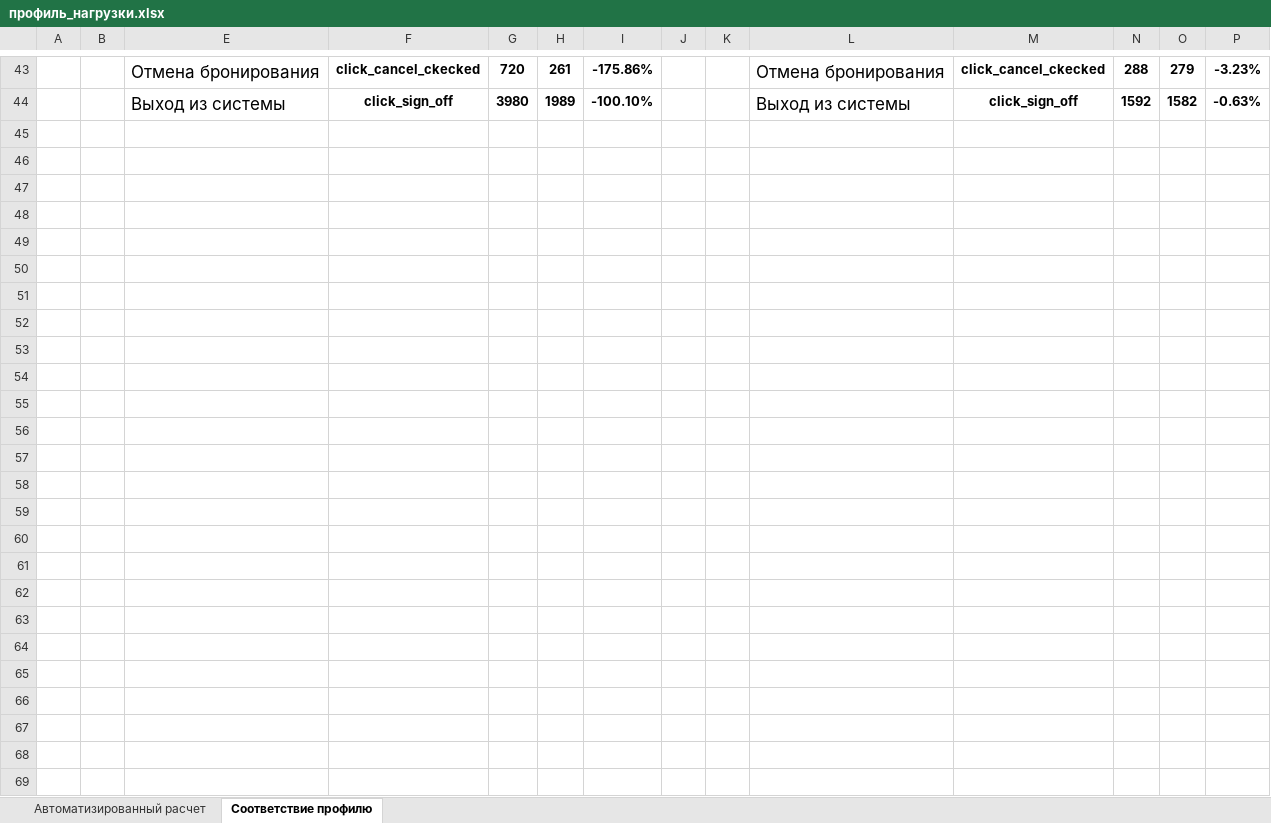
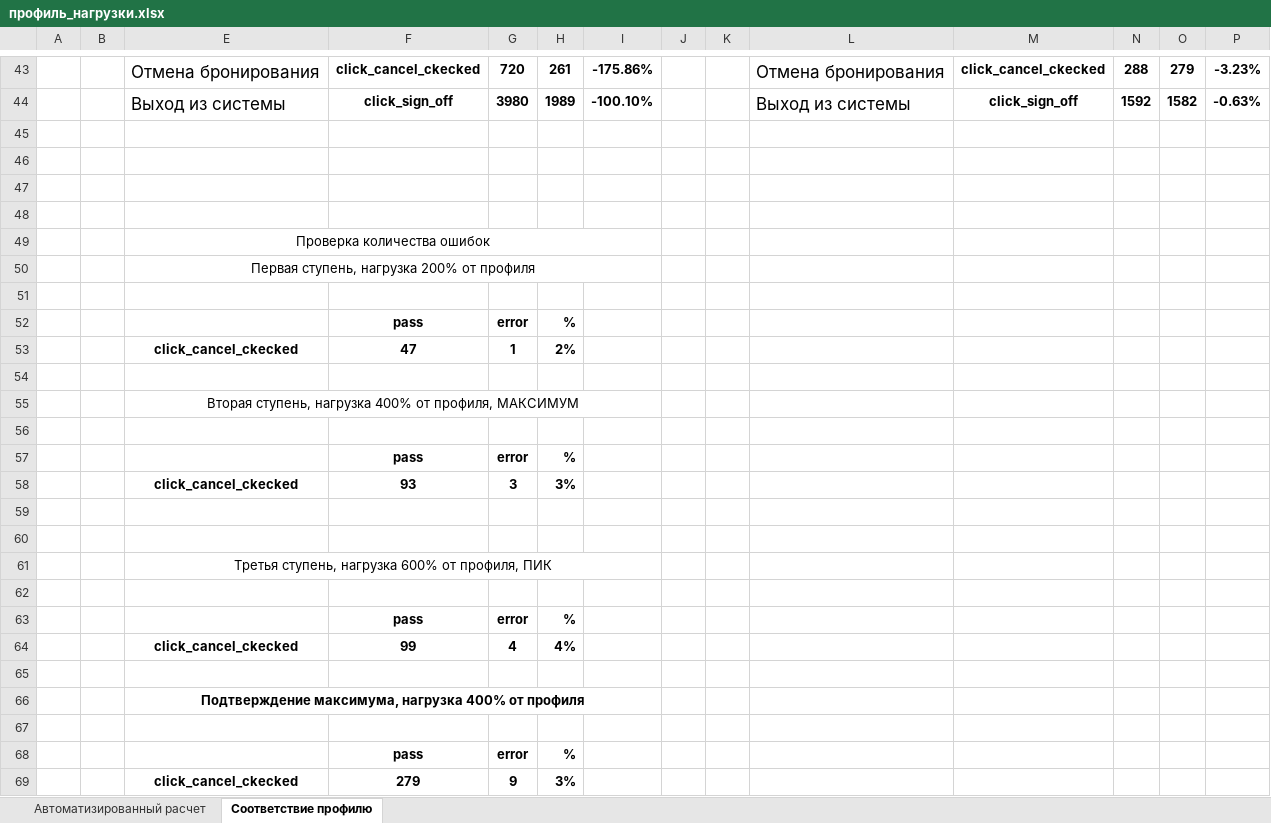
Before and after one commit to ken3122/lr_webtours, an Excel workbook: Документация/профиль_нагрузки.xlsx, sheet Соответствие профилю, drawn as a sheet; only a part is shown, gaps mark what is left out; values as stored, in another font and other column widths than the file's, no borders; rows hold the shown columns only; the diff names each change by its address in the sheet, - before the commit and + after, or states it on an @@ line.

```diff
--- a/Документация/профиль_нагрузки.xlsx (sheet Соответствие профилю)
+++ b/Документация/профиль_нагрузки.xlsx (sheet Соответствие профилю)
+row 45: (empty)
+row 46: (empty)
+row 47: (empty)
+row 48: (empty)
+row 49:  |  | Проверка количества ошибок
+row 50:  |  | Первая ступень, нагрузка 200% от профиля
+row 51: (empty)
+row 52:  |  |  | pass | error | %
+row 53:  |  | click_cancel_ckecked | 47 | 1 | 2%
+row 54: (empty)
+row 55:  |  | Вторая ступень, нагрузка 400% от профиля, МАКСИМУМ
+row 56: (empty)
+row 57:  |  |  | pass | error | %
+row 58:  |  | click_cancel_ckecked | 93 | 3 | 3%
+row 59: (empty)
+row 60: (empty)
+row 61:  |  | Третья ступень, нагрузка 600% от профиля, ПИК
+row 62: (empty)
+row 63:  |  |  | pass | error | %
+row 64:  |  | click_cancel_ckecked | 99 | 4 | 4%
+row 65: (empty)
+row 66:  |  | Подтверждение максимума, нагрузка 400% от профиля
+row 67: (empty)
+row 68:  |  |  | pass | error | %
+row 69:  |  | click_cancel_ckecked | 279 | 9 | 3%
```
Also changed, not shown: 5 other files.
